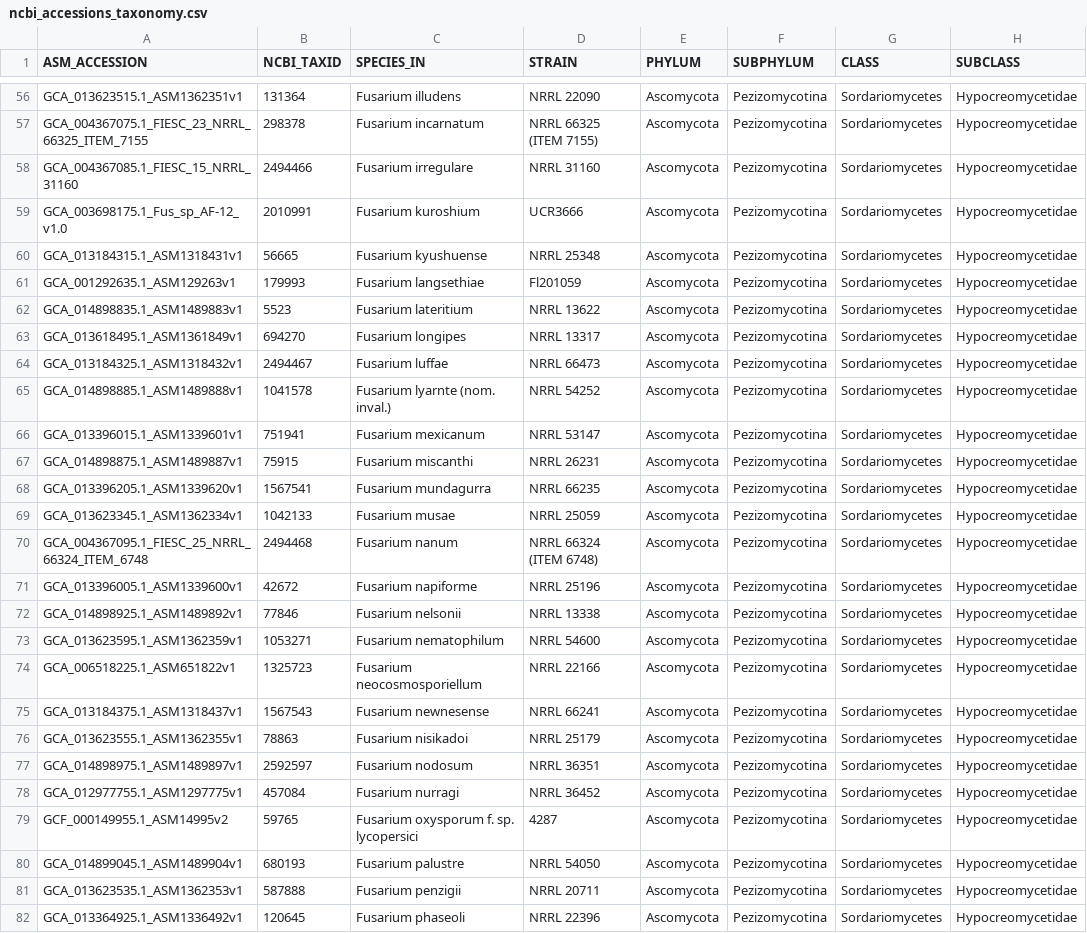
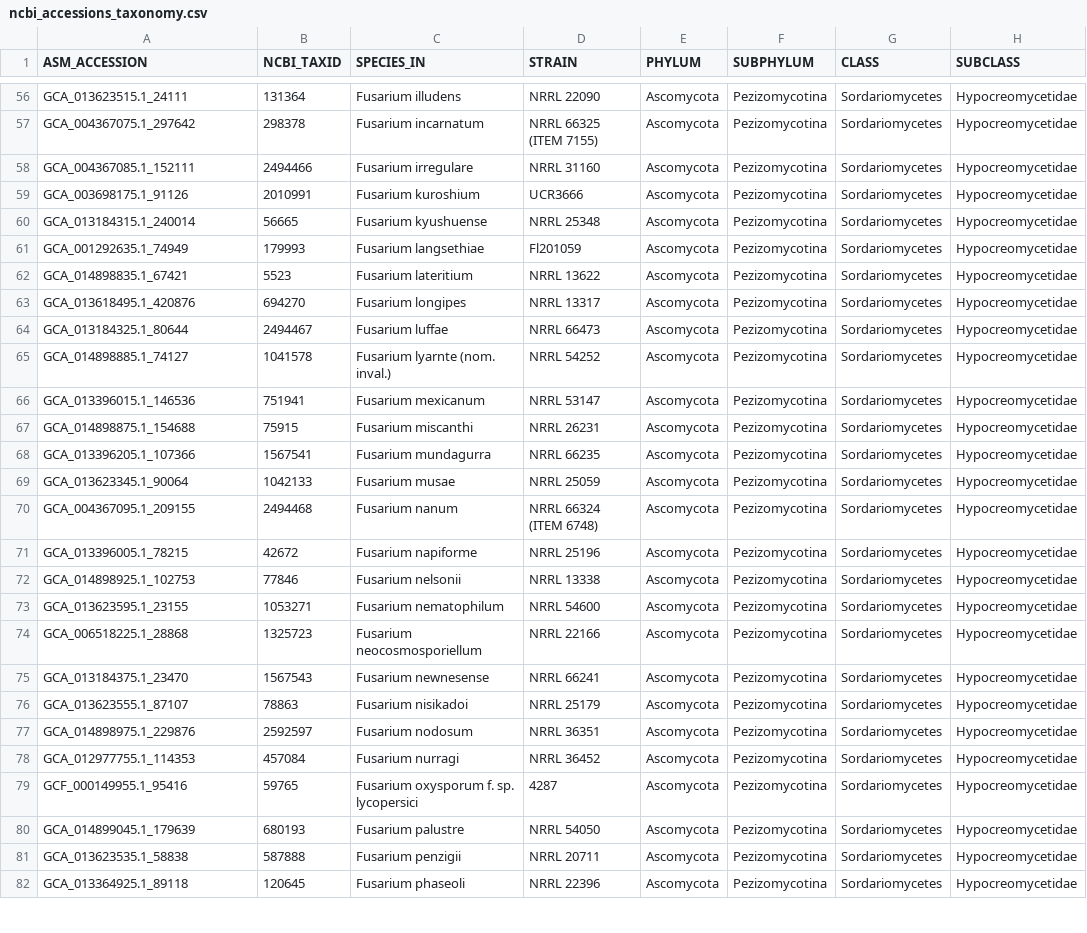
Before and after one commit to stajichlab/Fusarium_Phylogenomics, a CSV file: lib/ncbi_accessions_taxonomy.csv, drawn as a sheet; only a part is shown, gaps mark what is left out; the diff covers the shown part only; the diff names each change by its address in the sheet, - before the commit and + after, or states it on an @@ line.

```diff
--- a/lib/ncbi_accessions_taxonomy.csv
+++ b/lib/ncbi_accessions_taxonomy.csv
-A56 (ASM_ACCESSION): GCA_013623515.1_ASM1362351v1
+A56 (ASM_ACCESSION): GCA_013623515.1_24111
-A57 (ASM_ACCESSION): GCA_004367075.1_FIESC_23_NRRL_66325_ITEM_7155
+A57 (ASM_ACCESSION): GCA_004367075.1_297642
-A58 (ASM_ACCESSION): GCA_004367085.1_FIESC_15_NRRL_31160
+A58 (ASM_ACCESSION): GCA_004367085.1_152111
-A59 (ASM_ACCESSION): GCA_003698175.1_Fus_sp_AF-12_v1.0
+A59 (ASM_ACCESSION): GCA_003698175.1_91126
-A60 (ASM_ACCESSION): GCA_013184315.1_ASM1318431v1
+A60 (ASM_ACCESSION): GCA_013184315.1_240014
-A61 (ASM_ACCESSION): GCA_001292635.1_ASM129263v1
+A61 (ASM_ACCESSION): GCA_001292635.1_74949
-A62 (ASM_ACCESSION): GCA_014898835.1_ASM1489883v1
+A62 (ASM_ACCESSION): GCA_014898835.1_67421
-A63 (ASM_ACCESSION): GCA_013618495.1_ASM1361849v1
+A63 (ASM_ACCESSION): GCA_013618495.1_420876
-A64 (ASM_ACCESSION): GCA_013184325.1_ASM1318432v1
+A64 (ASM_ACCESSION): GCA_013184325.1_80644
-A65 (ASM_ACCESSION): GCA_014898885.1_ASM1489888v1
+A65 (ASM_ACCESSION): GCA_014898885.1_74127
-A66 (ASM_ACCESSION): GCA_013396015.1_ASM1339601v1
+A66 (ASM_ACCESSION): GCA_013396015.1_146536
-A67 (ASM_ACCESSION): GCA_014898875.1_ASM1489887v1
+A67 (ASM_ACCESSION): GCA_014898875.1_154688
-A68 (ASM_ACCESSION): GCA_013396205.1_ASM1339620v1
+A68 (ASM_ACCESSION): GCA_013396205.1_107366
-A69 (ASM_ACCESSION): GCA_013623345.1_ASM1362334v1
+A69 (ASM_ACCESSION): GCA_013623345.1_90064
-A70 (ASM_ACCESSION): GCA_004367095.1_FIESC_25_NRRL_66324_ITEM_6748
+A70 (ASM_ACCESSION): GCA_004367095.1_209155
-A71 (ASM_ACCESSION): GCA_013396005.1_ASM1339600v1
+A71 (ASM_ACCESSION): GCA_013396005.1_78215
-A72 (ASM_ACCESSION): GCA_014898925.1_ASM1489892v1
+A72 (ASM_ACCESSION): GCA_014898925.1_102753
-A73 (ASM_ACCESSION): GCA_013623595.1_ASM1362359v1
+A73 (ASM_ACCESSION): GCA_013623595.1_23155
-A74 (ASM_ACCESSION): GCA_006518225.1_ASM651822v1
+A74 (ASM_ACCESSION): GCA_006518225.1_28868
-A75 (ASM_ACCESSION): GCA_013184375.1_ASM1318437v1
+A75 (ASM_ACCESSION): GCA_013184375.1_23470
-A76 (ASM_ACCESSION): GCA_013623555.1_ASM1362355v1
+A76 (ASM_ACCESSION): GCA_013623555.1_87107
-A77 (ASM_ACCESSION): GCA_014898975.1_ASM1489897v1
+A77 (ASM_ACCESSION): GCA_014898975.1_229876
-A78 (ASM_ACCESSION): GCA_012977755.1_ASM1297775v1
+A78 (ASM_ACCESSION): GCA_012977755.1_114353
-A79 (ASM_ACCESSION): GCF_000149955.1_ASM14995v2
+A79 (ASM_ACCESSION): GCF_000149955.1_95416
-A80 (ASM_ACCESSION): GCA_014899045.1_ASM1489904v1
+A80 (ASM_ACCESSION): GCA_014899045.1_179639
-A81 (ASM_ACCESSION): GCA_013623535.1_ASM1362353v1
+A81 (ASM_ACCESSION): GCA_013623535.1_58838
-A82 (ASM_ACCESSION): GCA_013364925.1_ASM1336492v1
+A82 (ASM_ACCESSION): GCA_013364925.1_89118
```
Also changed, not shown: 112 edited cells elsewhere in this file, lib/ingroups.NCBI.csv, lib/ncbi_accessions_Fusarium.csv.
